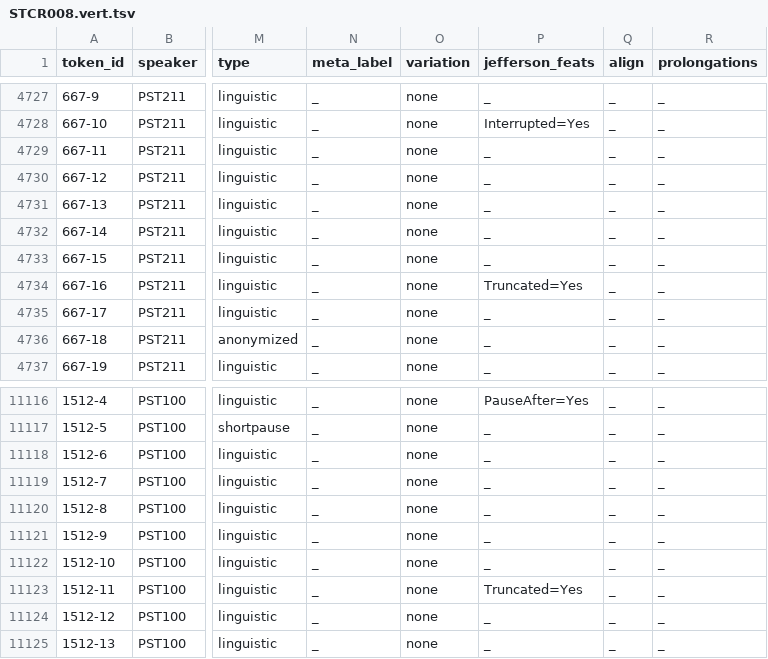
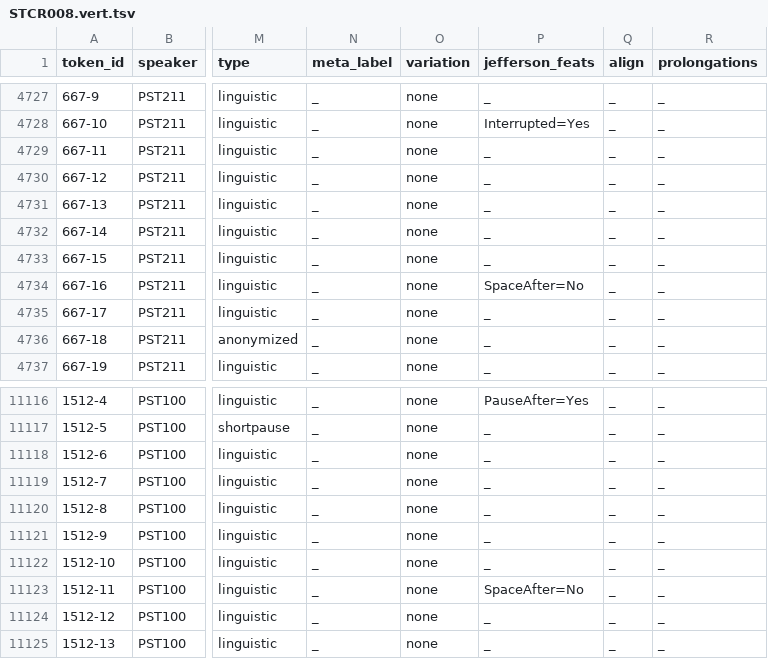
Before and after one commit to KIParla/Stra-ParlaTO, a TSV file: tsv/STCR008.vert.tsv, drawn as a sheet; only a part is shown, gaps mark what is left out; the diff names each change by its address in the sheet, - before the commit and + after, or states it on an @@ line.

```diff
--- a/tsv/STCR008.vert.tsv
+++ b/tsv/STCR008.vert.tsv
-P4734 (jefferson_feats): Truncated=Yes
+P4734 (jefferson_feats): SpaceAfter=No
-P11123 (jefferson_feats): Truncated=Yes
+P11123 (jefferson_feats): SpaceAfter=No
```
Also changed, not shown: translations/STIS006.translations.tsv, tsv/STIA009.vert.tsv, 32 other files.
